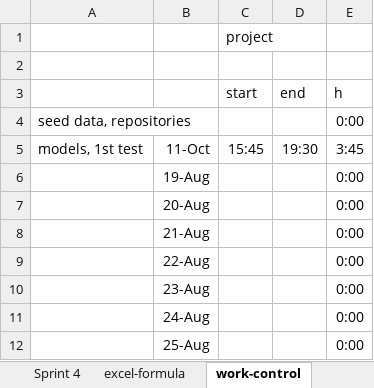
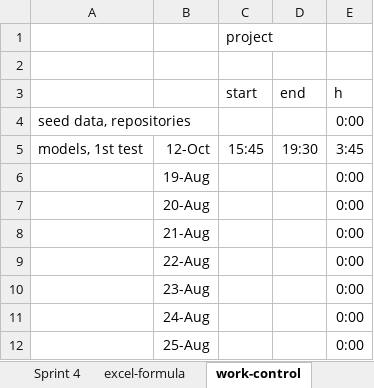
Before and after one commit to kristya-art/plana, an Excel workbook: 3project_management/project_management.xlsx, sheet work-control, drawn as a sheet; only a part is shown; values as stored, in another font and other column widths than the file's, no borders; the diff names each change by its address in the sheet, - before the commit and + after, or states it on an @@ line.

```diff
--- a/3project_management/project_management.xlsx (sheet work-control)
+++ b/3project_management/project_management.xlsx (sheet work-control)
-B5: 11-Oct
+B5: 12-Oct
```
Also changed, not shown: sheet Sprint2, sheet Sprint 1, sheet excel-formula, sheet Gannt, charts or pictures, 12 other files.
